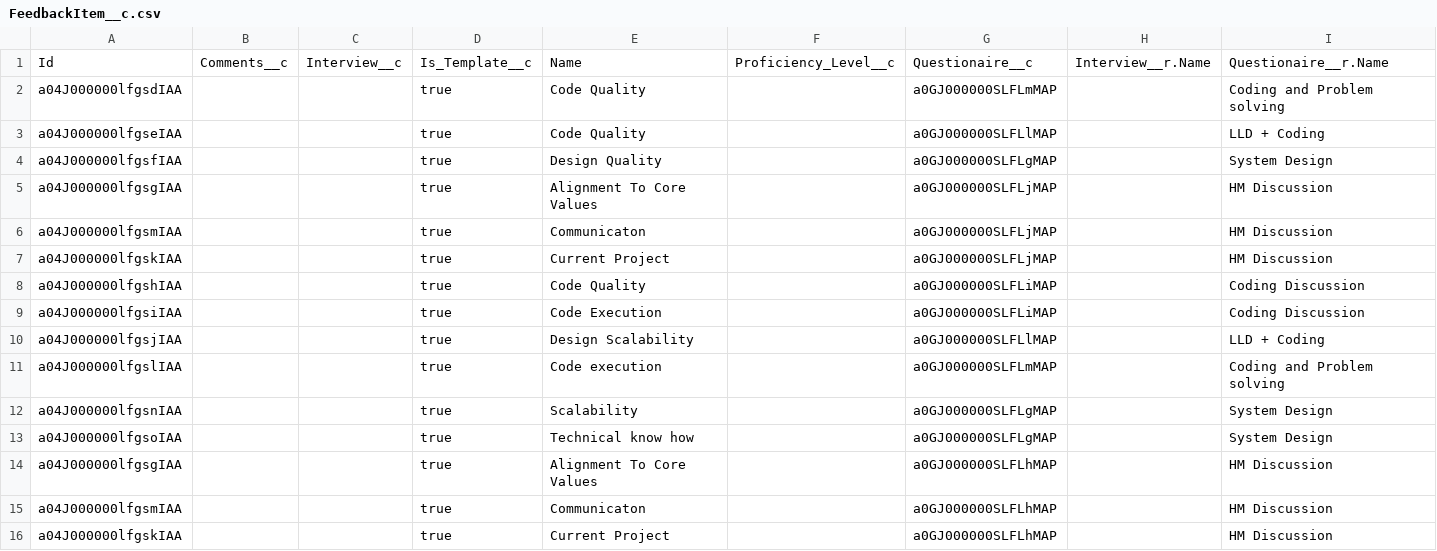
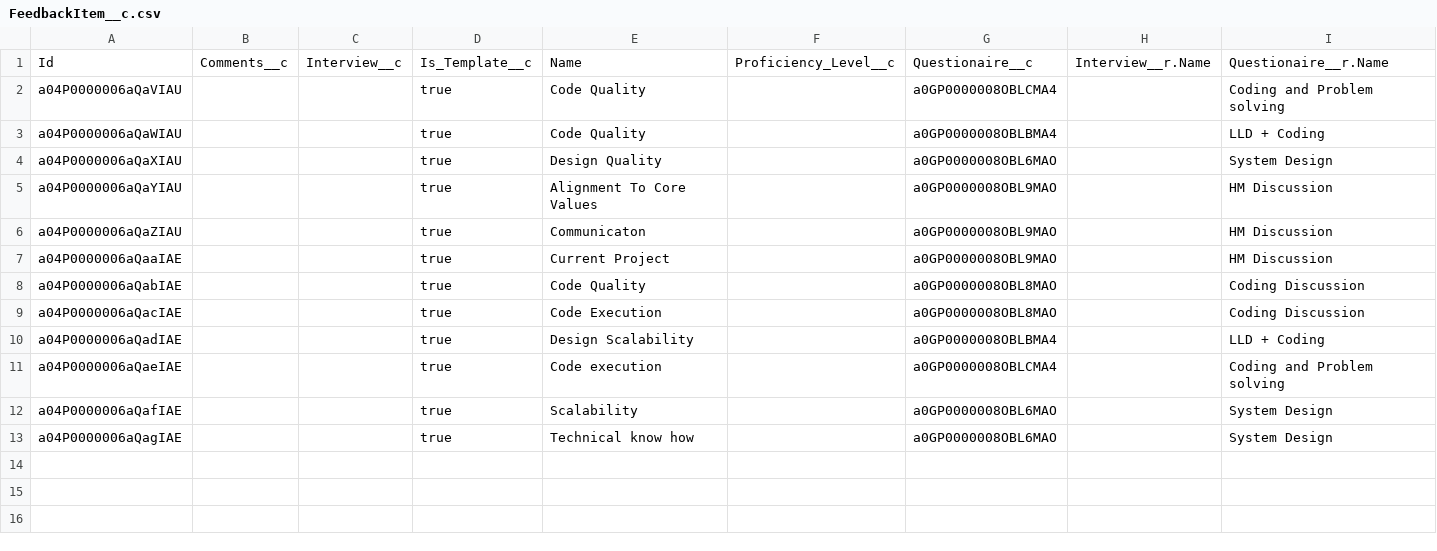
Before and after one commit to kpahlajani/SFInterviews, a CSV file: force-app/main/default/staticresources/DemoData/FeedbackItem__c.csv, drawn as a sheet.

```diff
--- a/force-app/main/default/staticresources/DemoData/FeedbackItem__c.csv
+++ b/force-app/main/default/staticresources/DemoData/FeedbackItem__c.csv
@@ -1,16 +1,13 @@
 Id,Comments__c,Interview__c,Is_Template__c,Name,Proficiency_Level__c,Questionaire__c,Interview__r.Name,Questionaire__r.Name
-a04J000000lfgsdIAA,,,true,Code Quality,,a0GJ000000SLFLmMAP,,Coding and Problem solving
-a04J000000lfgseIAA,,,true,Code Quality,,a0GJ000000SLFLlMAP,,LLD + Coding
-a04J000000lfgsfIAA,,,true,Design Quality,,a0GJ000000SLFLgMAP,,System Design
-a04J000000lfgsgIAA,,,true,Alignment To Core Values,,a0GJ000000SLFLjMAP,,HM Discussion
-a04J000000lfgsmIAA,,,true,Communicaton,,a0GJ000000SLFLjMAP,,HM Discussion
-a04J000000lfgskIAA,,,true,Current Project,,a0GJ000000SLFLjMAP,,HM Discussion
-a04J000000lfgshIAA,,,true,Code Quality,,a0GJ000000SLFLiMAP,,Coding Discussion
-a04J000000lfgsiIAA,,,true,Code Execution,,a0GJ000000SLFLiMAP,,Coding Discussion
-a04J000000lfgsjIAA,,,true,Design Scalability,,a0GJ000000SLFLlMAP,,LLD + Coding
-a04J000000lfgslIAA,,,true,Code execution,,a0GJ000000SLFLmMAP,,Coding and Problem solving
-a04J000000lfgsnIAA,,,true,Scalability,,a0GJ000000SLFLgMAP,,System Design
-a04J000000lfgsoIAA,,,true,Technical know how,,a0GJ000000SLFLgMAP,,System Design
-a04J000000lfgsgIAA,,,true,Alignment To Core Values,,a0GJ000000SLFLhMAP,,HM Discussion
-a04J000000lfgsmIAA,,,true,Communicaton,,a0GJ000000SLFLhMAP,,HM Discussion
-a04J000000lfgskIAA,,,true,Current Project,,a0GJ000000SLFLhMAP,,HM Discussion
+a04P0000006aQaVIAU,,,true,Code Quality,,a0GP0000008OBLCMA4,,Coding and Problem solving
+a04P0000006aQaWIAU,,,true,Code Quality,,a0GP0000008OBLBMA4,,LLD + Coding
+a04P0000006aQaXIAU,,,true,Design Quality,,a0GP0000008OBL6MAO,,System Design
+a04P0000006aQaYIAU,,,true,Alignment To Core Values,,a0GP0000008OBL9MAO,,HM Discussion
+a04P0000006aQaZIAU,,,true,Communicaton,,a0GP0000008OBL9MAO,,HM Discussion
+a04P0000006aQaaIAE,,,true,Current Project,,a0GP0000008OBL9MAO,,HM Discussion
+a04P0000006aQabIAE,,,true,Code Quality,,a0GP0000008OBL8MAO,,Coding Discussion
+a04P0000006aQacIAE,,,true,Code Execution,,a0GP0000008OBL8MAO,,Coding Discussion
+a04P0000006aQadIAE,,,true,Design Scalability,,a0GP0000008OBLBMA4,,LLD + Coding
+a04P0000006aQaeIAE,,,true,Code execution,,a0GP0000008OBLCMA4,,Coding and Problem solving
+a04P0000006aQafIAE,,,true,Scalability,,a0GP0000008OBL6MAO,,System Design
+a04P0000006aQagIAE,,,true,Technical know how,,a0GP0000008OBL6MAO,,System Design
```
Also changed, not shown: force-app/main/default/staticresources/DemoData/Account.csv, force-app/main/default/staticresources/DemoData/ActivePanel__c.csv, 14 other files.
